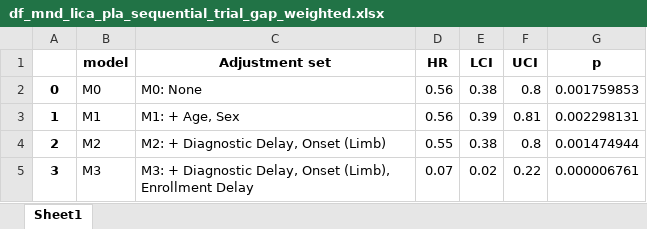
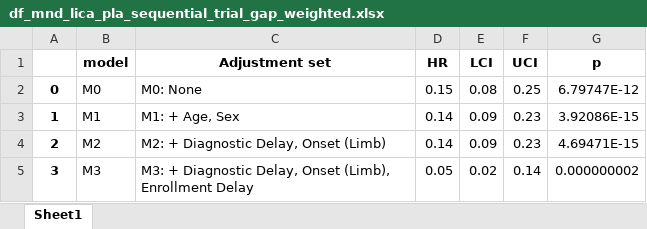
Before and after one commit to Uzoemeka/All_ALS_Data, an Excel workbook: Results/df_mnd_lica_pla_sequential_trial_gap_weighted.xlsx, sheet Sheet1, drawn as a sheet; values as stored, in another font and other column widths than the file's, no borders; the diff names each change by its address in the sheet, - before the commit and + after, or states it on an @@ line.

```diff
--- a/Results/df_mnd_lica_pla_sequential_trial_gap_weighted.xlsx (sheet Sheet1)
+++ b/Results/df_mnd_lica_pla_sequential_trial_gap_weighted.xlsx (sheet Sheet1)
-D2 (HR): 0.56
+D2 (HR): 0.15
-E2 (LCI): 0.38
+E2 (LCI): 0.08
-F2 (UCI): 0.8
+F2 (UCI): 0.25
-G2 (p): 0.001759853
+G2 (p): 6.79747E-12
-D3 (HR): 0.56
+D3 (HR): 0.14
-E3 (LCI): 0.39
+E3 (LCI): 0.09
-F3 (UCI): 0.81
+F3 (UCI): 0.23
-G3 (p): 0.002298131
+G3 (p): 3.92086E-15
-D4 (HR): 0.55
+D4 (HR): 0.14
-E4 (LCI): 0.38
+E4 (LCI): 0.09
-F4 (UCI): 0.8
+F4 (UCI): 0.23
-G4 (p): 0.001474944
+G4 (p): 4.69471E-15
-D5 (HR): 0.07
+D5 (HR): 0.05
-F5 (UCI): 0.22
+F5 (UCI): 0.14
-G5 (p): 0.000006761
+G5 (p): 0.000000002
```
Also changed, not shown: Results/df_mnd_lica_pla_sequential_trial_gap_unweighted.xlsx, Results/df_mnd_miro_pla_sequential_trial_gap_unweighted.xlsx, 26 other files.
